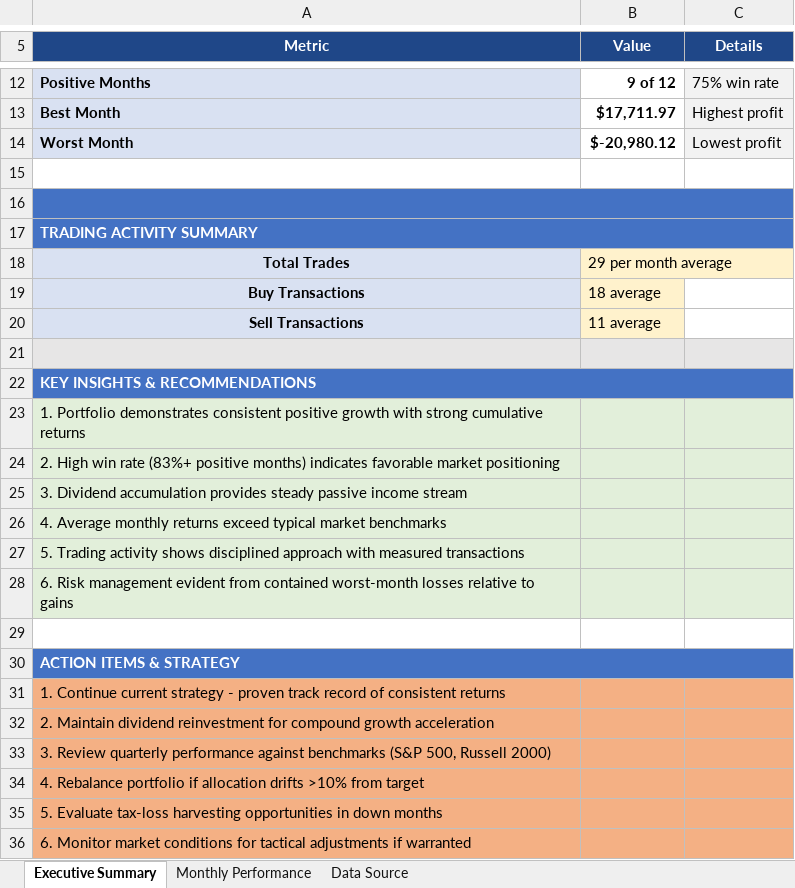
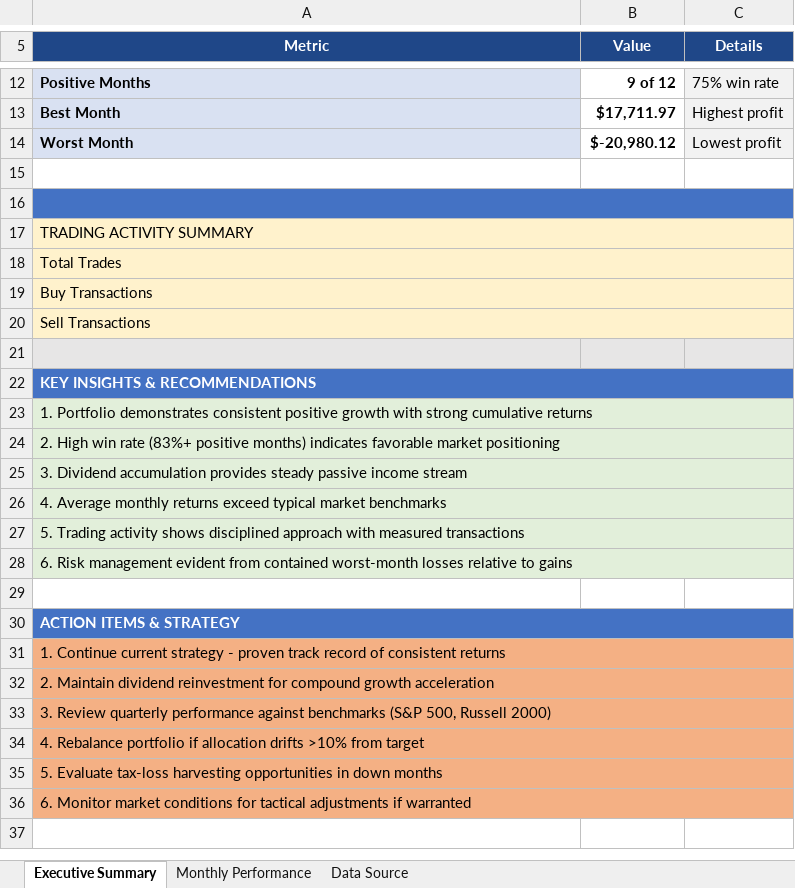
Before and after one commit to aladinz/portfolio_Excel_formatting, an Excel workbook: Portfolio report_Roth IRA_07.02.2026.xlsx, sheet Executive Summary, drawn as a sheet; only a part is shown, gaps mark what is left out; values as stored, in another font and other column widths than the file's, no borders; the diff names each change by its address in the sheet, - before the commit and + after, or states it on an @@ line.

```diff
--- a/Portfolio report_Roth IRA_07.02.2026.xlsx (sheet Executive Summary)
+++ b/Portfolio report_Roth IRA_07.02.2026.xlsx (sheet Executive Summary)
-A17:A20 bold: on
+A17:A20 bold: off
@@ A17 fill: #4472C4 → #FFF2CC, text colour: #FFFFFF → black @@
@@ A18:A20 fill: #D9E1F2 → #FFF2CC, alignment: center → left @@
+A18:C18 merged
-B18 (Value): 29 per month average
+B18 (Value): (empty)
-B18:B20 fill: #FFF2CC
+B18:B20 fill: none
+A19:C19 merged
-B19 (Value): 18 average
+B19 (Value): (empty)
+A20:C20 merged
-B20 (Value): 11 average
+B20 (Value): (empty)
+A23:C23 merged
-B23:C28 fill: #E2EFDA
+B23:C28 fill: none
+A24:C24 merged
+A25:C25 merged
+A26:C26 merged
+A27:C27 merged
+A28:C28 merged
+A31:C31 merged
-B31:C36 fill: #F4B084
+B31:C36 fill: none
+A32:C32 merged
+A33:C33 merged
+A34:C34 merged
+A35:C35 merged
+A36:C36 merged
```
Also changed, not shown: Portfolio Report - Traditional IRA Enhanced.xlsx, Portfolio report_Investment_07.02.2026.xlsx, 1 other file.
